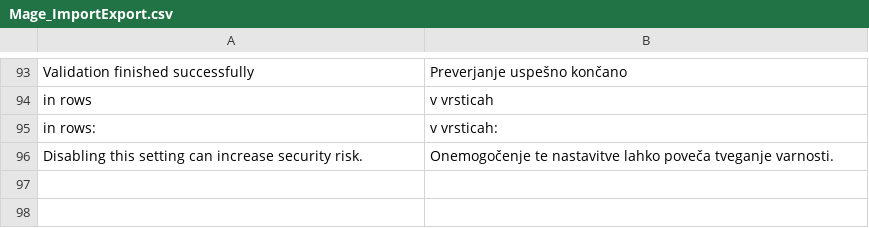
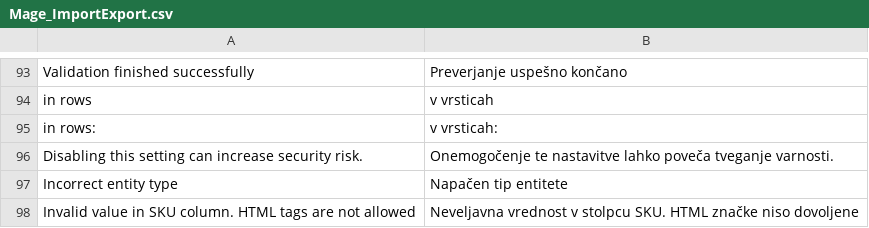
Before and after one commit to symfony-si/magento1-sl-si, a CSV file: package/app/locale/sl_SI/Mage_ImportExport.csv, drawn as a sheet; only a part is shown, gaps mark what is left out; the diff names each change by its address in the sheet, - before the commit and + after, or states it on an @@ line.

Commit message:
Add Magento 1.9.3.8 Slovenian translations

```diff
--- a/package/app/locale/sl_SI/Mage_ImportExport.csv
+++ b/package/app/locale/sl_SI/Mage_ImportExport.csv
+row 97: Incorrect entity type | Napačen tip entitete
+row 98: Invalid value in SKU column. HTML tags are not allowed | Neveljavna vrednost v stolpcu SKU. HTML značke niso dovoljene
```
Also changed, not shown: package/app/locale/sl_SI/Mage_Adminhtml.csv, package/app/locale/sl_SI/Mage_Catalog.csv, 6 other files.
